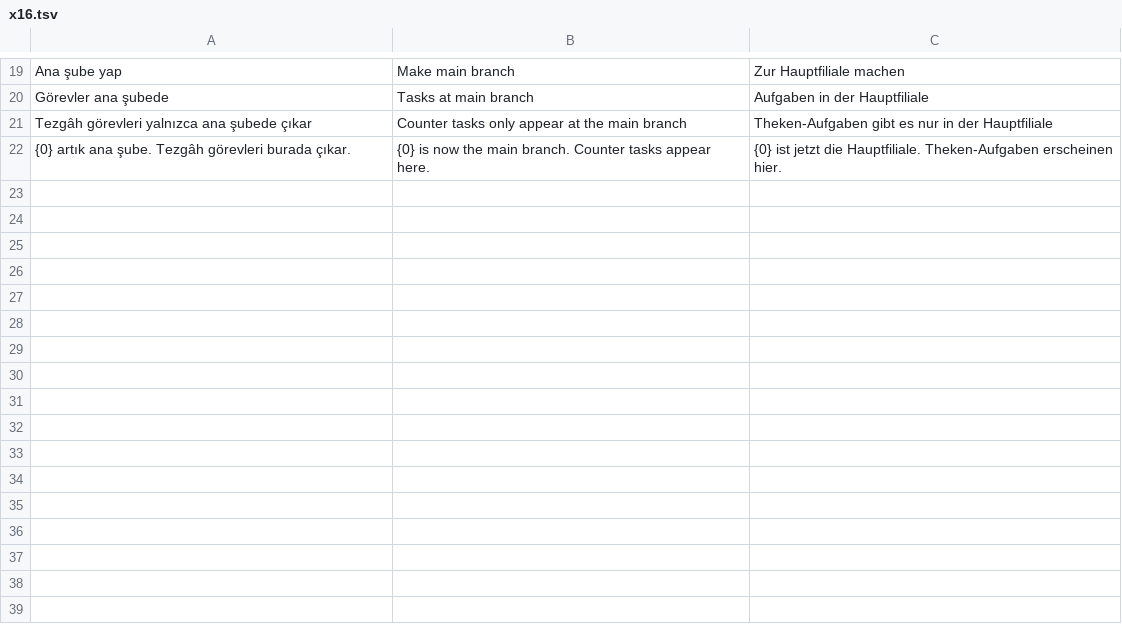
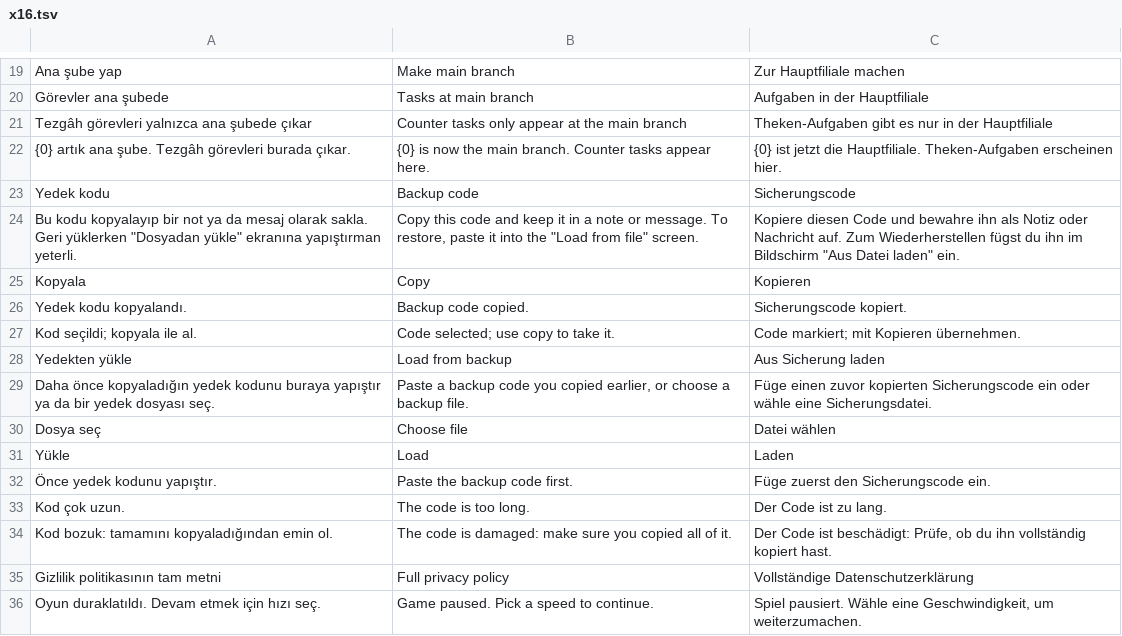
Before and after one commit to Ceomai/Kebab-Empire, a TSV file: locales_src/x16.tsv, drawn as a sheet; only a part is shown, gaps mark what is left out.

```diff
--- a/locales_src/x16.tsv
+++ b/locales_src/x16.tsv
@@ -22 +22,15 @@ Tezgâh görevleri yalnızca ana şubede çıkar	Counter tasks only appear at th
 {0} artık ana şube. Tezgâh görevleri burada çıkar.	{0} is now the main branch. Counter tasks appear here.	{0} ist jetzt die Hauptfiliale. Theken-Aufgaben erscheinen hier.
+Yedek kodu	Backup code	Sicherungscode
+Bu kodu kopyalayıp bir not ya da mesaj olarak sakla. Geri yüklerken "Dosyadan yükle" ekranına yapıştırman yeterli.	Copy this code and keep it in a note or message. To restore, paste it into the "Load from file" screen.	Kopiere diesen Code und bewahre ihn als Notiz oder Nachricht auf. Zum Wiederherstellen fügst du ihn im Bildschirm "Aus Datei laden" ein.
+Kopyala	Copy	Kopieren
+Yedek kodu kopyalandı.	Backup code copied.	Sicherungscode kopiert.
+Kod seçildi; kopyala ile al.	Code selected; use copy to take it.	Code markiert; mit Kopieren übernehmen.
+Yedekten yükle	Load from backup	Aus Sicherung laden
+Daha önce kopyaladığın yedek kodunu buraya yapıştır ya da bir yedek dosyası seç.	Paste a backup code you copied earlier, or choose a backup file.	Füge einen zuvor kopierten Sicherungscode ein oder wähle eine Sicherungsdatei.
+Dosya seç	Choose file	Datei wählen
+Yükle	Load	Laden
+Önce yedek kodunu yapıştır.	Paste the backup code first.	Füge zuerst den Sicherungscode ein.
+Kod çok uzun.	The code is too long.	Der Code ist zu lang.
+Kod bozuk: tamamını kopyaladığından emin ol.	The code is damaged: make sure you copied all of it.	Der Code ist beschädigt: Prüfe, ob du ihn vollständig kopiert hast.
+Gizlilik politikasının tam metni	Full privacy policy	Vollständige Datenschutzerklärung
+Oyun duraklatıldı. Devam etmek için hızı seç.	Game paused. Pick a speed to continue.	Spiel pausiert. Wähle eine Geschwindigkeit, um weiterzumachen.
```
Also changed, not shown: 55 other files.
